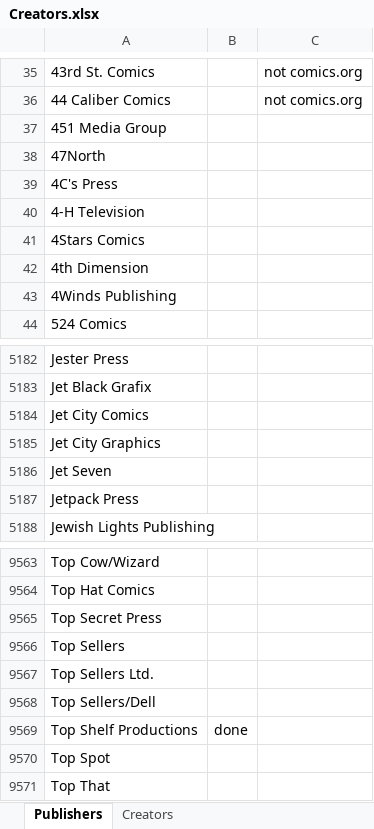
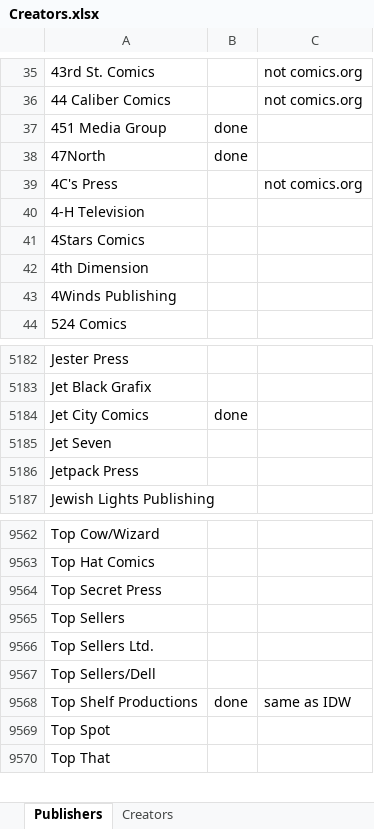
Before and after one commit to blzimg/blzimg.github.io, an Excel workbook: Creators.xlsx, sheet Publishers, drawn as a sheet; only a part is shown, gaps mark what is left out; values as stored, in another font and other column widths than the file's, no borders; removed rows and columns are numbered as before the commit, all else as after; the diff names each change by its address in the sheet, - before the commit and + after, or states it on an @@ line.

```diff
--- a/Creators.xlsx (sheet Publishers)
+++ b/Creators.xlsx (sheet Publishers)
-B37:B38: (empty)
+B37:B38: done
-C39: (empty)
+C39: not comics.org
-B5184: (empty)
+B5184: done
-row 5185: Jet City Graphics
-C9568: (empty)
+C9568: same as IDW
```
Also changed, not shown: 53 other files.
